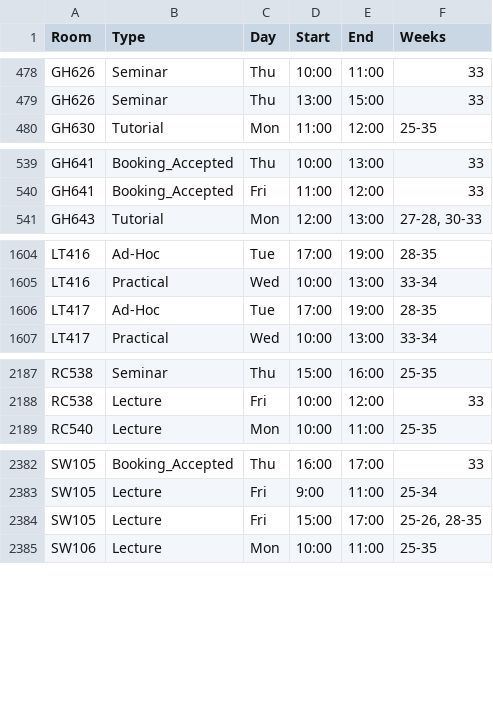
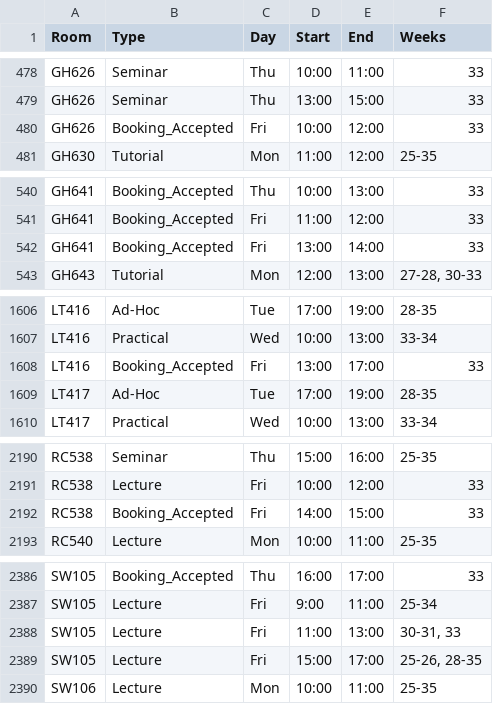
Before and after one commit to JonahMcN/StrathRooms.github.io, a CSV file: data/room_bookings.csv, drawn as a sheet; only a part is shown, gaps mark what is left out; the diff covers the shown part only; the diff names each change by its address in the sheet, - before the commit and + after, or states it on an @@ line.

```diff
--- a/data/room_bookings.csv
+++ b/data/room_bookings.csv
+row 480: GH626 | Booking_Accepted | Fri | 10:00 | 12:00 | 33
+row 542: GH641 | Booking_Accepted | Fri | 13:00 | 14:00 | 33
+row 1608: LT416 | Booking_Accepted | Fri | 13:00 | 17:00 | 33
+row 2192: RC538 | Booking_Accepted | Fri | 14:00 | 15:00 | 33
+row 2388: SW105 | Lecture | Fri | 11:00 | 13:00 | 30-31, 33
```
Also changed, not shown: 1 edited cell elsewhere in this file, data/empty_bookings.csv.
